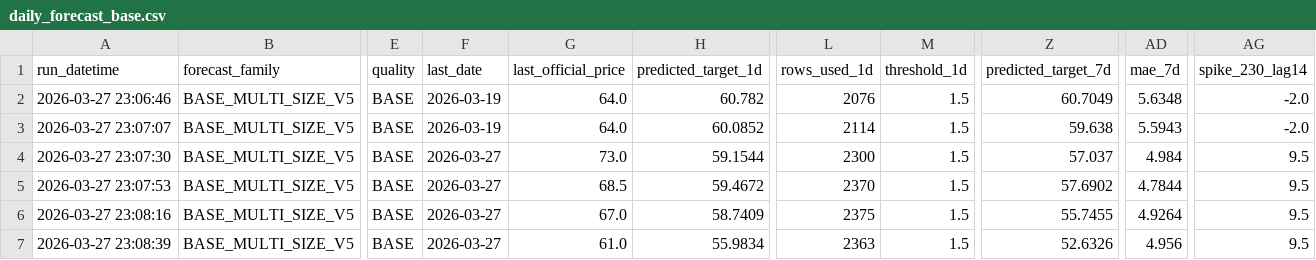
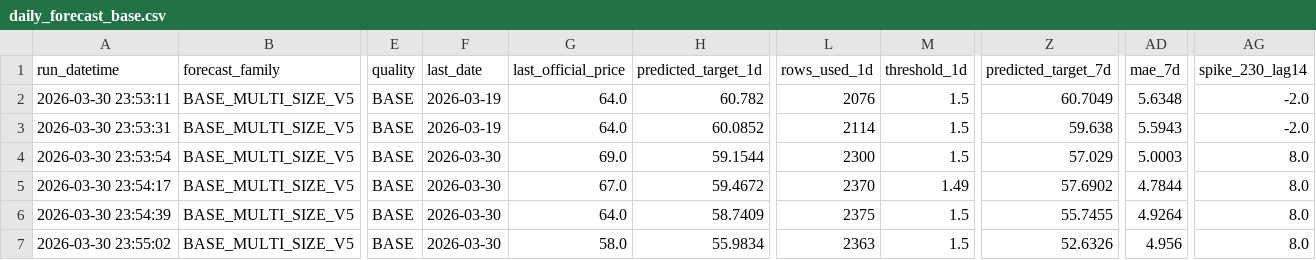
Before and after one commit to savic14/lime_intel, a CSV file: data/processed/daily_forecast_base.csv, drawn as a sheet; only a part is shown, gaps mark what is left out; the diff names each change by its address in the sheet, - before the commit and + after, or states it on an @@ line.

```diff
--- a/data/processed/daily_forecast_base.csv
+++ b/data/processed/daily_forecast_base.csv
-A2 (run_datetime): 2026-03-27 23:06:46
+A2 (run_datetime): 2026-03-30 23:53:11
-A3 (run_datetime): 2026-03-27 23:07:07
+A3 (run_datetime): 2026-03-30 23:53:31
-A4 (run_datetime): 2026-03-27 23:07:30
+A4 (run_datetime): 2026-03-30 23:53:54
-F4:F7 (last_date): 2026-03-27
+F4:F7 (last_date): 2026-03-30
-G4 (last_official_price): 73.0
+G4 (last_official_price): 69.0
-Z4 (predicted_target_7d): 57.037
+Z4 (predicted_target_7d): 57.029
-AD4 (mae_7d): 4.984
+AD4 (mae_7d): 5.0003
-AG4:AG7 (spike_230_lag14): 9.5
+AG4:AG7 (spike_230_lag14): 8.0
-A5 (run_datetime): 2026-03-27 23:07:53
+A5 (run_datetime): 2026-03-30 23:54:17
-G5 (last_official_price): 68.5
+G5 (last_official_price): 67.0
-M5 (threshold_1d): 1.5
+M5 (threshold_1d): 1.49
-A6 (run_datetime): 2026-03-27 23:08:16
+A6 (run_datetime): 2026-03-30 23:54:39
-G6 (last_official_price): 67.0
+G6 (last_official_price): 64.0
-A7 (run_datetime): 2026-03-27 23:08:39
+A7 (run_datetime): 2026-03-30 23:55:02
-G7 (last_official_price): 61.0
+G7 (last_official_price): 58.0
```
Also changed, not shown: 2 other files.
